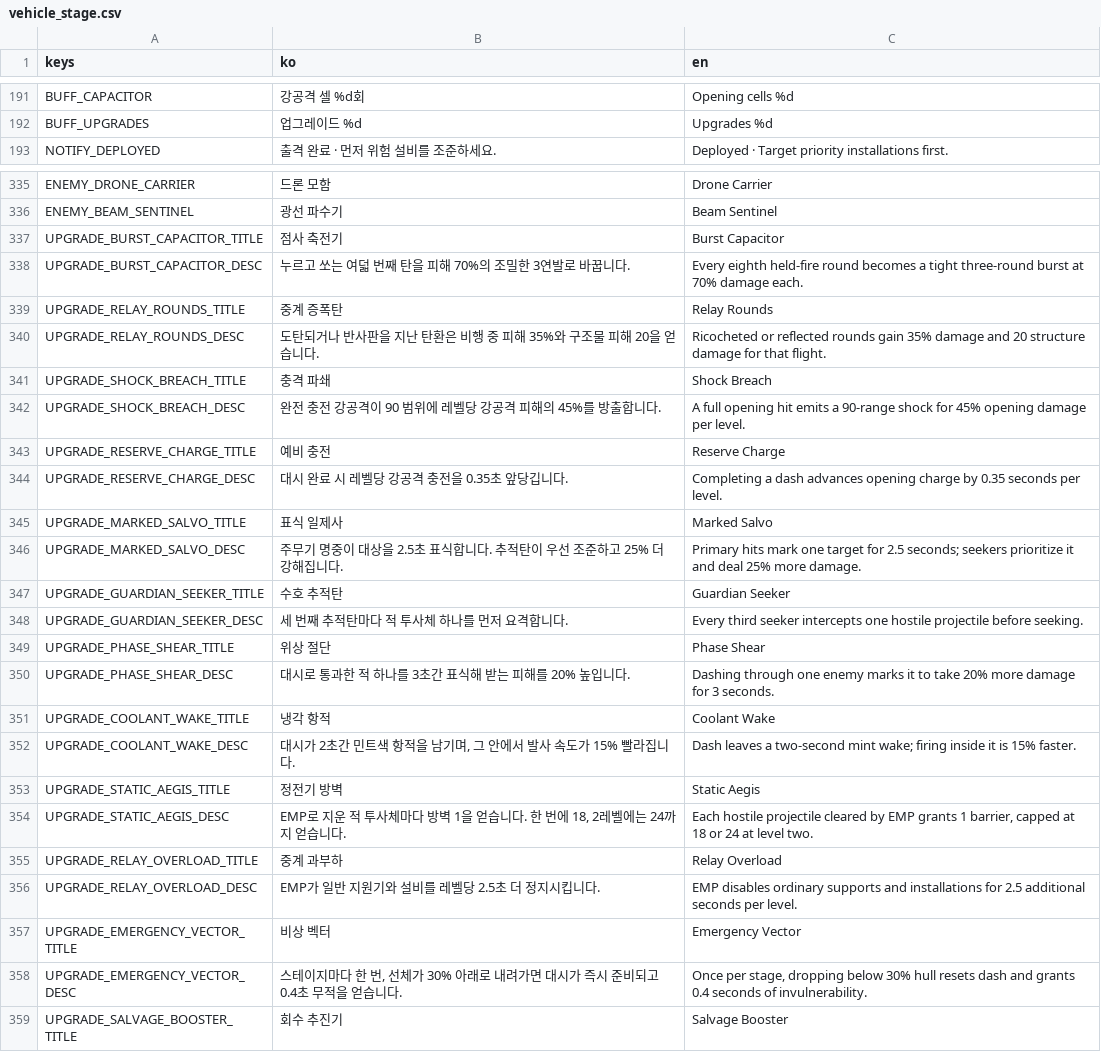
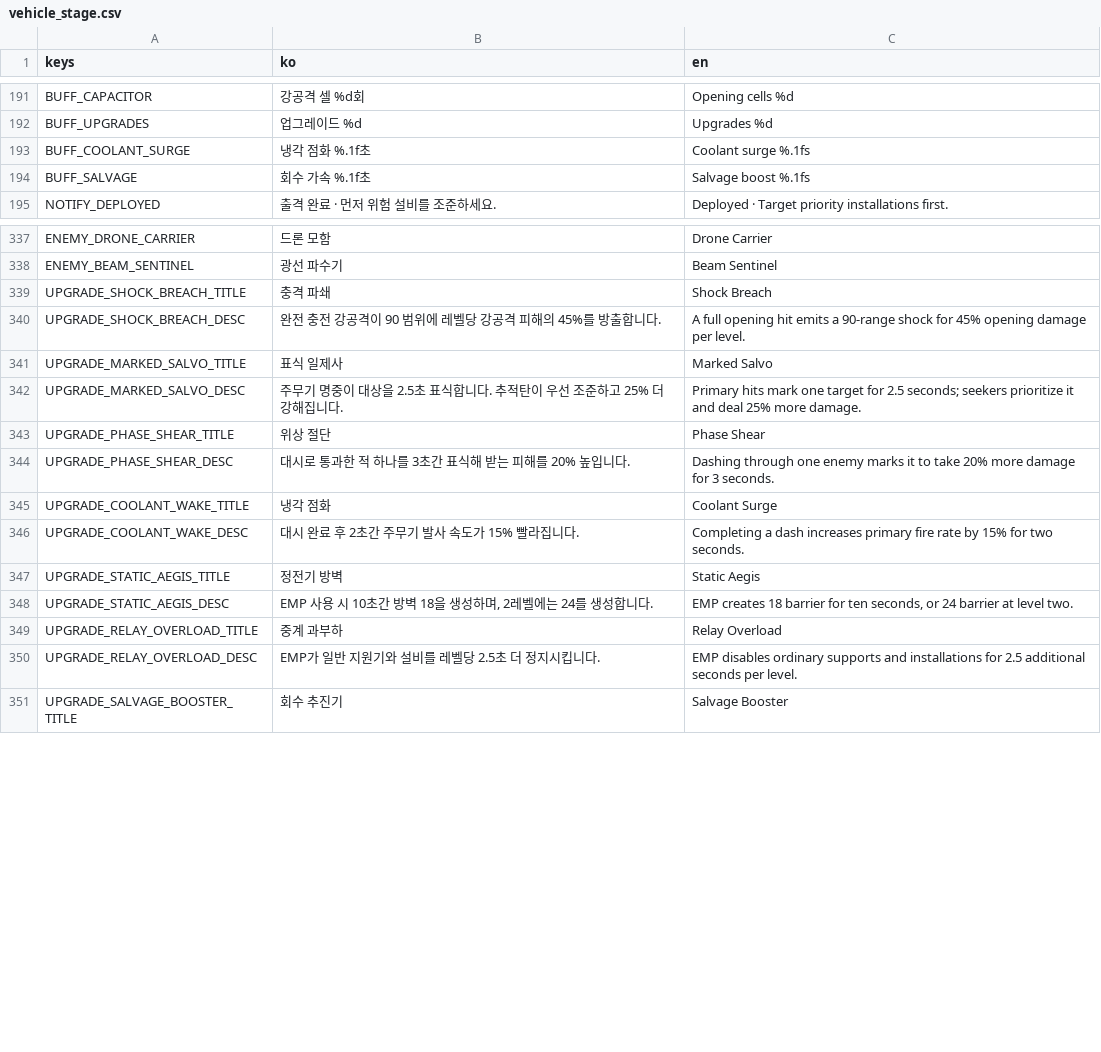
Before and after one commit to simpleusername96/cardborne-platformer, a CSV file: localization/vehicle_stage.csv, drawn as a sheet; only a part is shown, gaps mark what is left out; the diff covers the shown part only.

Commit message:
feat: raise vehicle combat pressure efficiently

```diff
--- a/localization/vehicle_stage.csv
+++ b/localization/vehicle_stage.csv
@@ -192,2 +192,4 @@ BUFF_CAPACITOR,"강공격 셀 %d회","Opening cells %d"
 BUFF_UPGRADES,"업그레이드 %d","Upgrades %d"
+BUFF_COOLANT_SURGE,"냉각 점화 %.1f초","Coolant surge %.1fs"
+BUFF_SALVAGE,"회수 가속 %.1f초","Salvage boost %.1fs"
 NOTIFY_DEPLOYED,"출격 완료 · 먼저 위험 설비를 조준하세요.","Deployed · Target priority installations first."
@@ -336,24 +338,14 @@ ENEMY_DRONE_CARRIER,"드론 모함","Drone Carrier"
 ENEMY_BEAM_SENTINEL,"광선 파수기","Beam Sentinel"
-UPGRADE_BURST_CAPACITOR_TITLE,"점사 축전기","Burst Capacitor"
-UPGRADE_BURST_CAPACITOR_DESC,"누르고 쏘는 여덟 번째 탄을 피해 70%의 조밀한 3연발로 바꿉니다.","Every eighth held-fire round becomes a tight three-round burst at 70% damage each."
-UPGRADE_RELAY_ROUNDS_TITLE,"중계 증폭탄","Relay Rounds"
-UPGRADE_RELAY_ROUNDS_DESC,"도탄되거나 반사판을 지난 탄환은 비행 중 피해 35%와 구조물 피해 20을 얻습니다.","Ricocheted or reflected rounds gain 35% damage and 20 structure damage for that flight."
 UPGRADE_SHOCK_BREACH_TITLE,"충격 파쇄","Shock Breach"
 UPGRADE_SHOCK_BREACH_DESC,"완전 충전 강공격이 90 범위에 레벨당 강공격 피해의 45%를 방출합니다.","A full opening hit emits a 90-range shock for 45% opening damage per level."
-UPGRADE_RESERVE_CHARGE_TITLE,"예비 충전","Reserve Charge"
-UPGRADE_RESERVE_CHARGE_DESC,"대시 완료 시 레벨당 강공격 충전을 0.35초 앞당깁니다.","Completing a dash advances opening charge by 0.35 seconds per level."
 UPGRADE_MARKED_SALVO_TITLE,"표식 일제사","Marked Salvo"
 UPGRADE_MARKED_SALVO_DESC,"주무기 명중이 대상을 2.5초 표식합니다. 추적탄이 우선 조준하고 25% 더 강해집니다.","Primary hits mark one target for 2.5 seconds; seekers prioritize it and deal 25% more damage."
-UPGRADE_GUARDIAN_SEEKER_TITLE,"수호 추적탄","Guardian Seeker"
-UPGRADE_GUARDIAN_SEEKER_DESC,"세 번째 추적탄마다 적 투사체 하나를 먼저 요격합니다.","Every third seeker intercepts one hostile projectile before seeking."
 UPGRADE_PHASE_SHEAR_TITLE,"위상 절단","Phase Shear"
 UPGRADE_PHASE_SHEAR_DESC,"대시로 통과한 적 하나를 3초간 표식해 받는 피해를 20% 높입니다.","Dashing through one enemy marks it to take 20% more damage for 3 seconds."
-UPGRADE_COOLANT_WAKE_TITLE,"냉각 항적","Coolant Wake"
-UPGRADE_COOLANT_WAKE_DESC,"대시가 2초간 민트색 항적을 남기며, 그 안에서 발사 속도가 15% 빨라집니다.","Dash leaves a two-second mint wake; firing inside it is 15% faster."
+UPGRADE_COOLANT_WAKE_TITLE,"냉각 점화","Coolant Surge"
+UPGRADE_COOLANT_WAKE_DESC,"대시 완료 후 2초간 주무기 발사 속도가 15% 빨라집니다.","Completing a dash increases primary fire rate by 15% for two seconds."
 UPGRADE_STATIC_AEGIS_TITLE,"정전기 방벽","Static Aegis"
-UPGRADE_STATIC_AEGIS_DESC,"EMP로 지운 적 투사체마다 방벽 1을 얻습니다. 한 번에 18, 2레벨에는 24까지 얻습니다.","Each hostile projectile cleared by EMP grants 1 barrier, capped at 18 or 24 at level two."
+UPGRADE_STATIC_AEGIS_DESC,"EMP 사용 시 10초간 방벽 18을 생성하며, 2레벨에는 24를 생성합니다.","EMP creates 18 barrier for ten seconds, or 24 barrier at level two."
 UPGRADE_RELAY_OVERLOAD_TITLE,"중계 과부하","Relay Overload"
 UPGRADE_RELAY_OVERLOAD_DESC,"EMP가 일반 지원기와 설비를 레벨당 2.5초 더 정지시킵니다.","EMP disables ordinary supports and installations for 2.5 additional seconds per level."
-UPGRADE_EMERGENCY_VECTOR_TITLE,"비상 벡터","Emergency Vector"
-UPGRADE_EMERGENCY_VECTOR_DESC,"스테이지마다 한 번, 선체가 30% 아래로 내려가면 대시가 즉시 준비되고 0.4초 무적을 얻습니다.","Once per stage, dropping below 30% hull resets dash and grants 0.4 seconds of invulnerability."
 UPGRADE_SALVAGE_BOOSTER_TITLE,"회수 추진기","Salvage Booster"
```
Also changed, not shown: 4 edited cells elsewhere in this file, 18 other files.
